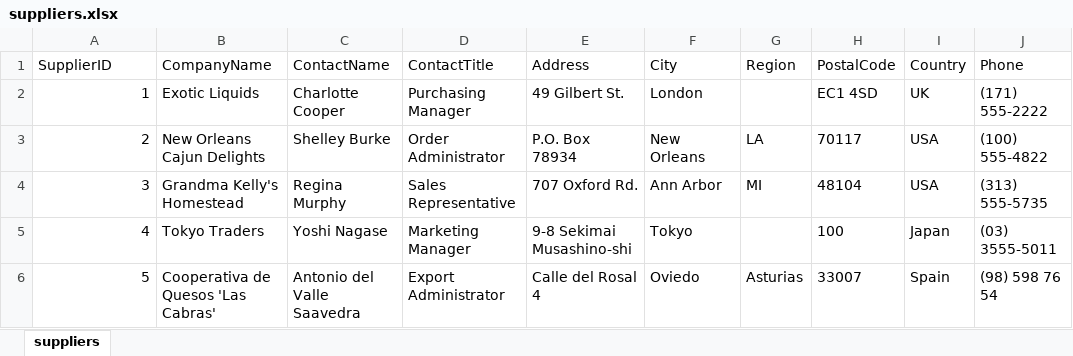
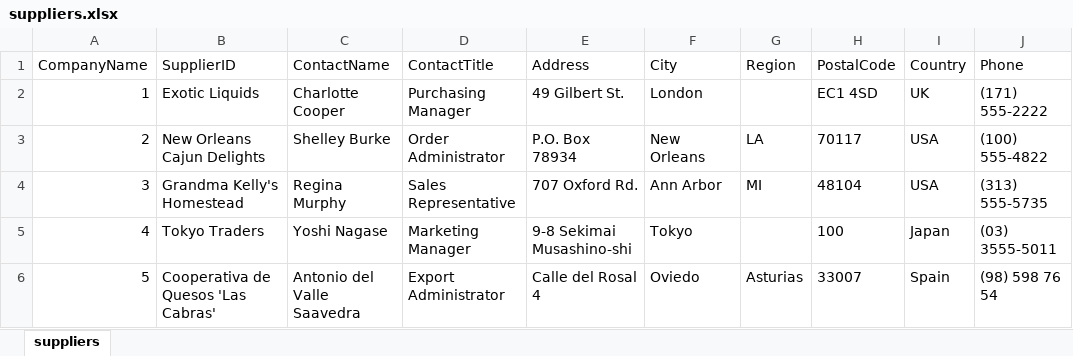
Before and after one commit to jonaswa11/erpnext_x_rl, an Excel workbook: Data/suppliers.xlsx, sheet suppliers, drawn as a sheet; only a part is shown; values as stored, in another font and other column widths than the file's, no borders; table styles not drawn; the diff names each change by its address in the sheet, - before the commit and + after, or states it on an @@ line.

```diff
--- a/Data/suppliers.xlsx (sheet suppliers)
+++ b/Data/suppliers.xlsx (sheet suppliers)
-A1: SupplierID
+A1: CompanyName
-B1: CompanyName
+B1: SupplierID
```
Also changed, not shown: 1 other file.
